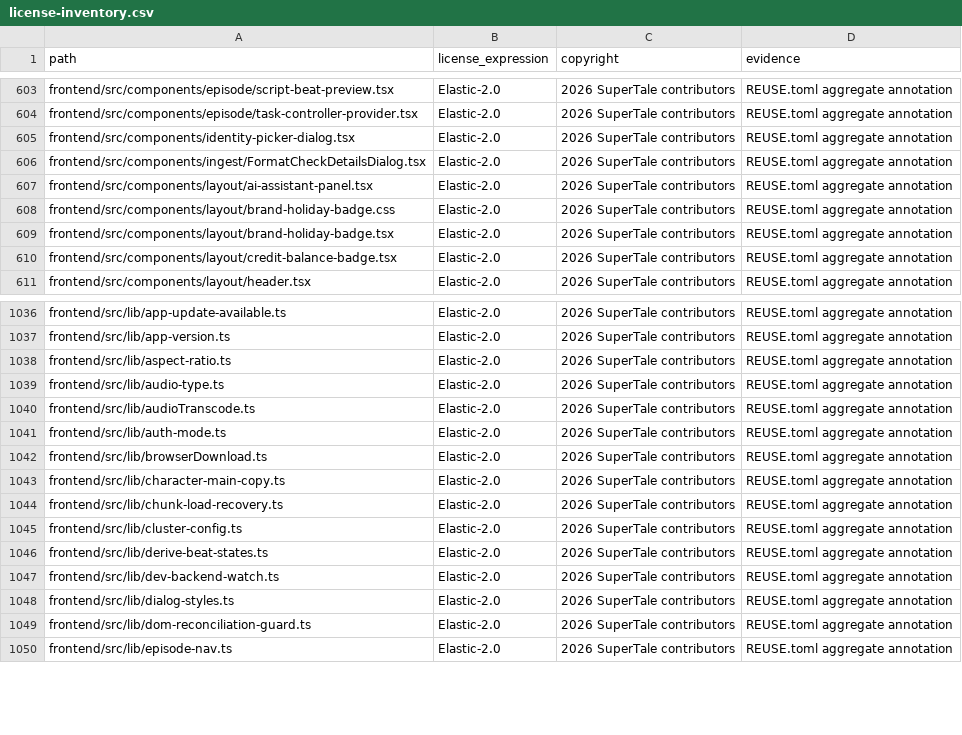
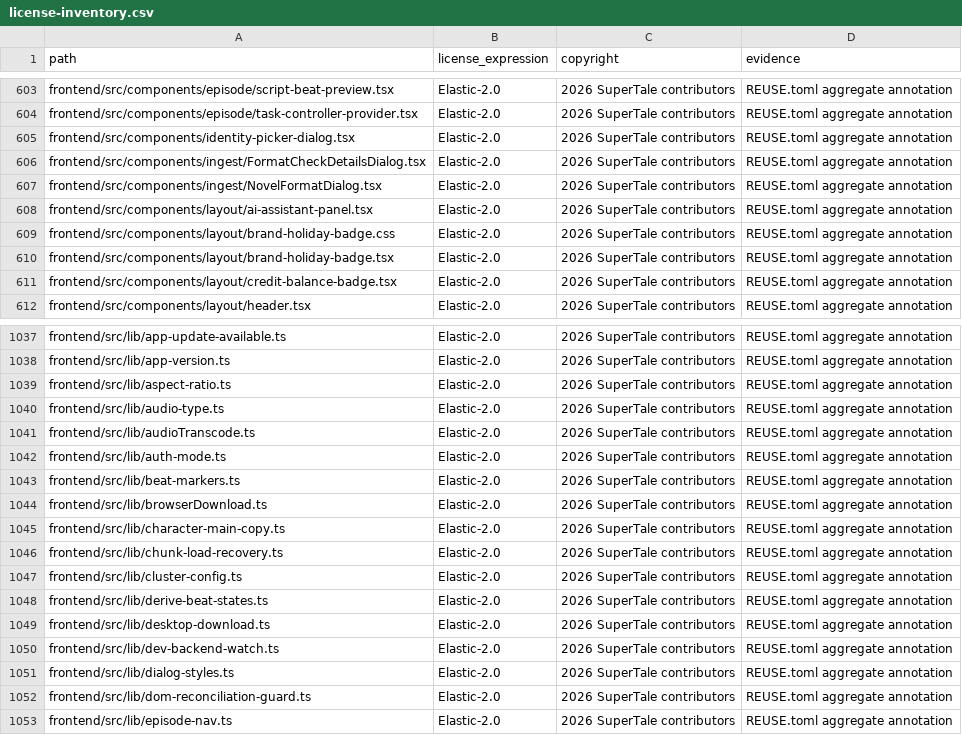
Before and after one commit to ValidationExpression/dramaclaw, a CSV file: license-inventory.csv, drawn as a sheet; only a part is shown, gaps mark what is left out; the diff names each change by its address in the sheet, - before the commit and + after, or states it on an @@ line.

```diff
--- a/license-inventory.csv
+++ b/license-inventory.csv
+row 607: frontend/src/components/ingest/NovelFormatDialog.tsx | Elastic-2.0 | 2026 SuperTale contributors | REUSE.toml aggregate annotation
+row 1043: frontend/src/lib/beat-markers.ts | Elastic-2.0 | 2026 SuperTale contributors | REUSE.toml aggregate annotation
+row 1049: frontend/src/lib/desktop-download.ts | Elastic-2.0 | 2026 SuperTale contributors | REUSE.toml aggregate annotation
```
Also changed, not shown: 23 other files.
